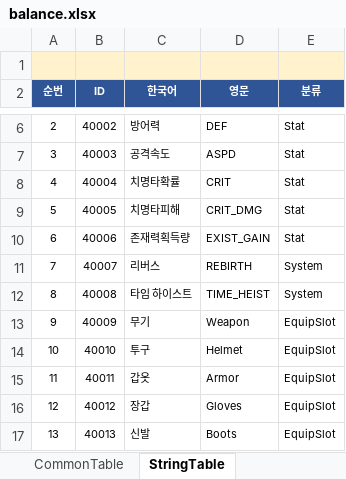
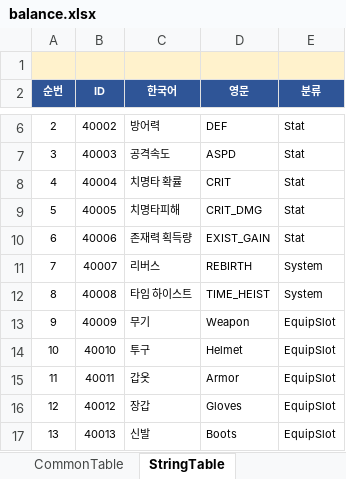
Before and after one commit to MasKids/idle_rpg, an Excel workbook: balance/balance.xlsx, sheet StringTable, drawn as a sheet; only a part is shown, gaps mark what is left out; values as stored, in another font and other column widths than the file's, no borders; the diff covers the shown part only; the diff names each change by its address in the sheet, - before the commit and + after, or states it on an @@ line.

```diff
--- a/balance/balance.xlsx (sheet StringTable)
+++ b/balance/balance.xlsx (sheet StringTable)
-C8 (한국어): 치명타확률
+C8 (한국어): 치명타 확률
-C10 (한국어): 존재력획득량
+C10 (한국어): 존재력 획득량
```
Also changed, not shown: 28 added rows and 1 edited cell elsewhere in this sheet, 14 other files.
